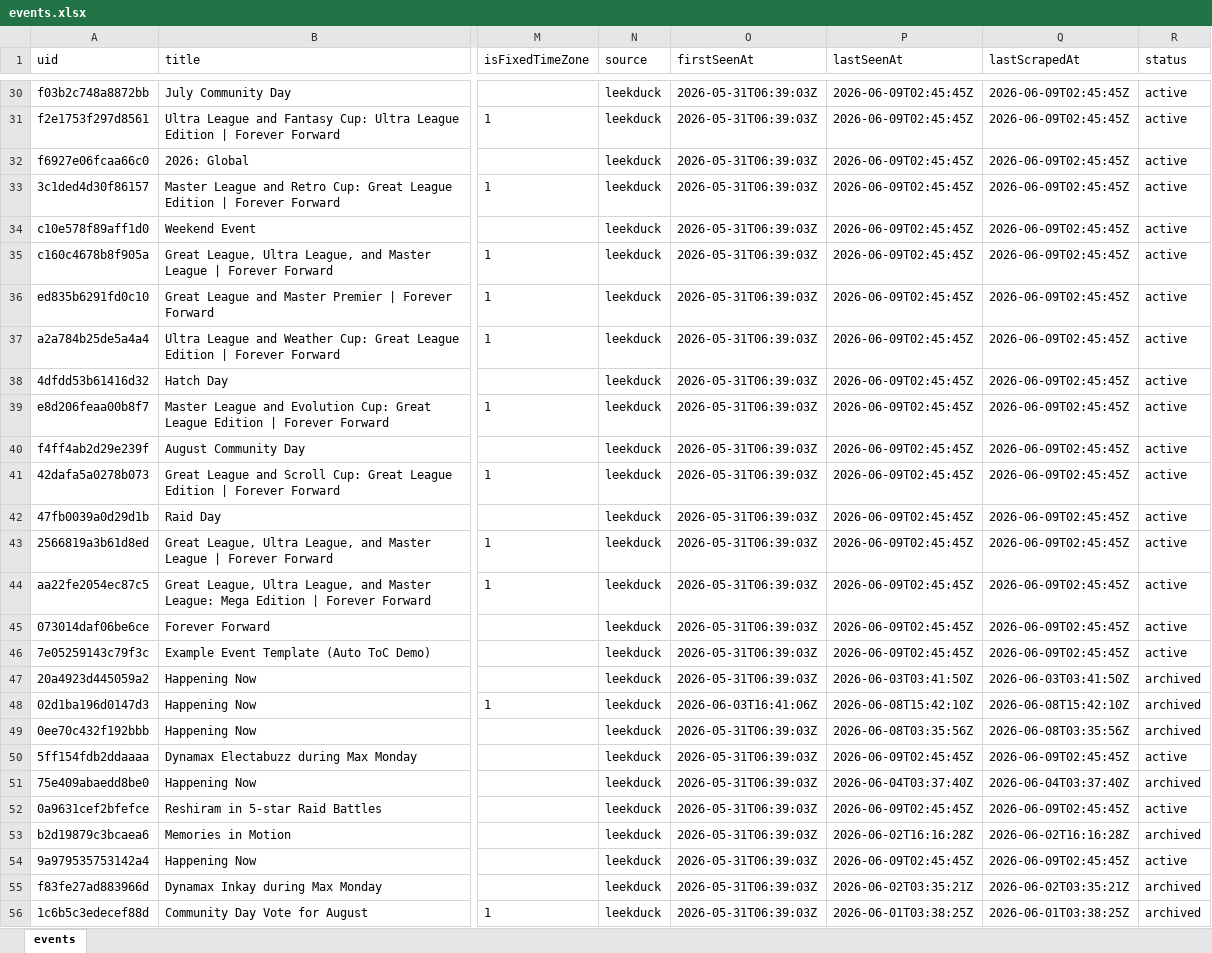
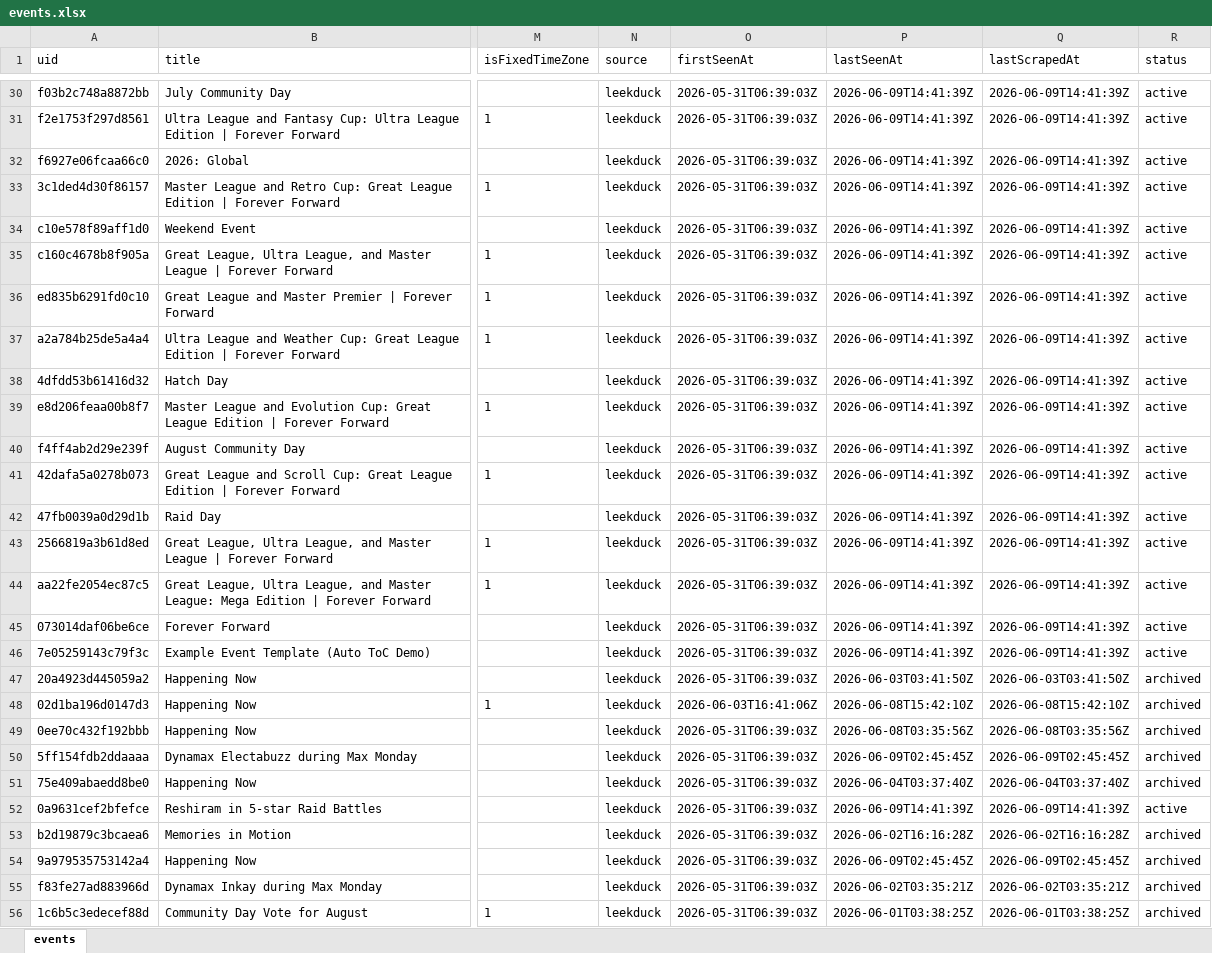
Before and after one commit to Yang-Zhang-717/NeatDuck_Timeline, an Excel workbook: data/events.xlsx, sheet events, drawn as a sheet; only a part is shown, gaps mark what is left out; values as stored, in another font and other column widths than the file's, no borders; the diff covers the shown part only; the diff names each change by its address in the sheet, - before the commit and + after, or states it on an @@ line.

```diff
--- a/data/events.xlsx (sheet events)
+++ b/data/events.xlsx (sheet events)
-P30:P46 (lastSeenAt): 2026-06-09T02:45:45Z
+P30:P46 (lastSeenAt): 2026-06-09T14:41:39Z
-Q30:Q46 (lastScrapedAt): 2026-06-09T02:45:45Z
+Q30:Q46 (lastScrapedAt): 2026-06-09T14:41:39Z
-R50 (status): active
+R50 (status): archived
-P52 (lastSeenAt): 2026-06-09T02:45:45Z
+P52 (lastSeenAt): 2026-06-09T14:41:39Z
-Q52 (lastScrapedAt): 2026-06-09T02:45:45Z
+Q52 (lastScrapedAt): 2026-06-09T14:41:39Z
-R54 (status): active
+R54 (status): archived
```
Also changed, not shown: 54 edited cells elsewhere in this sheet, 4 other files.
